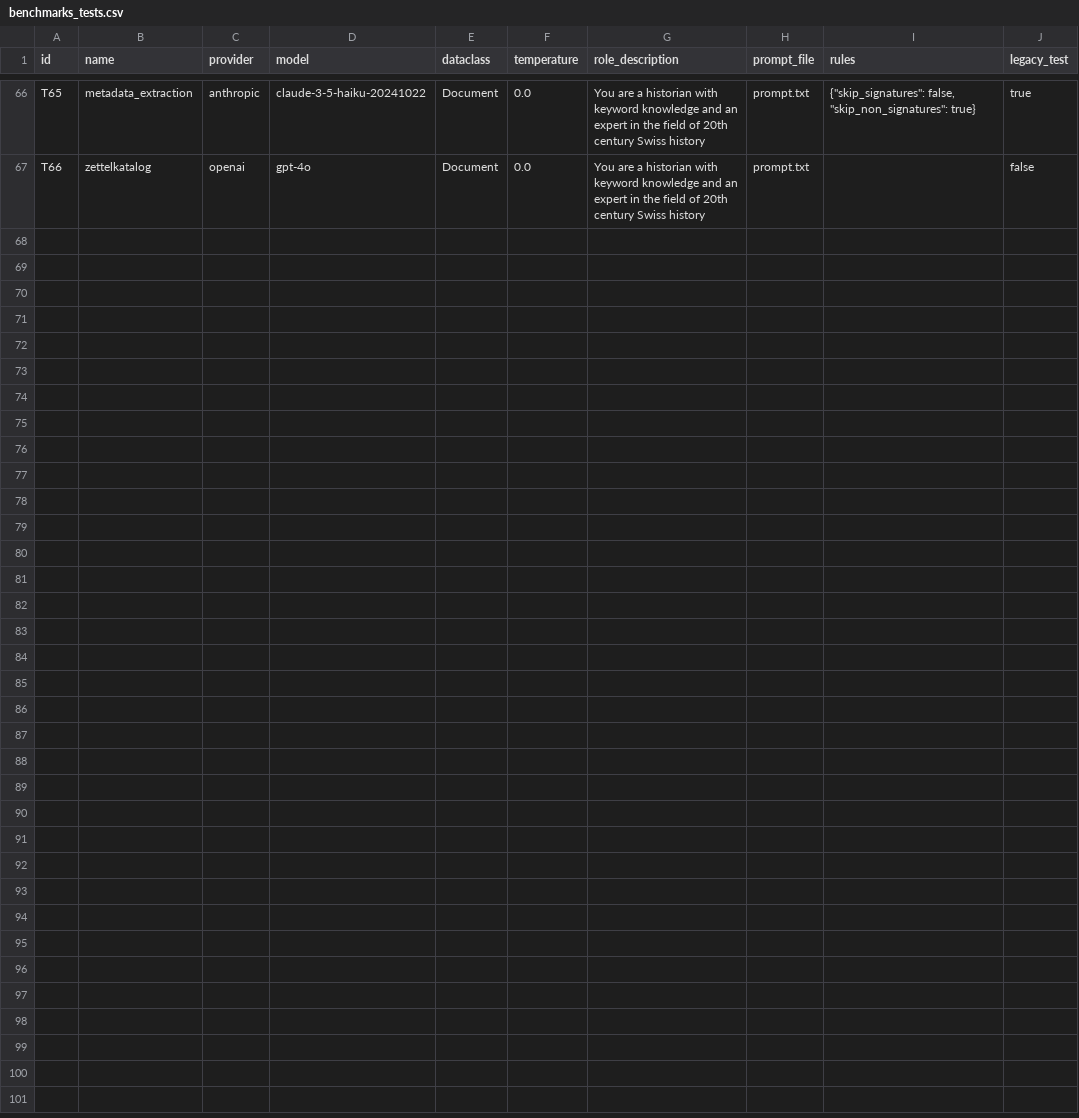
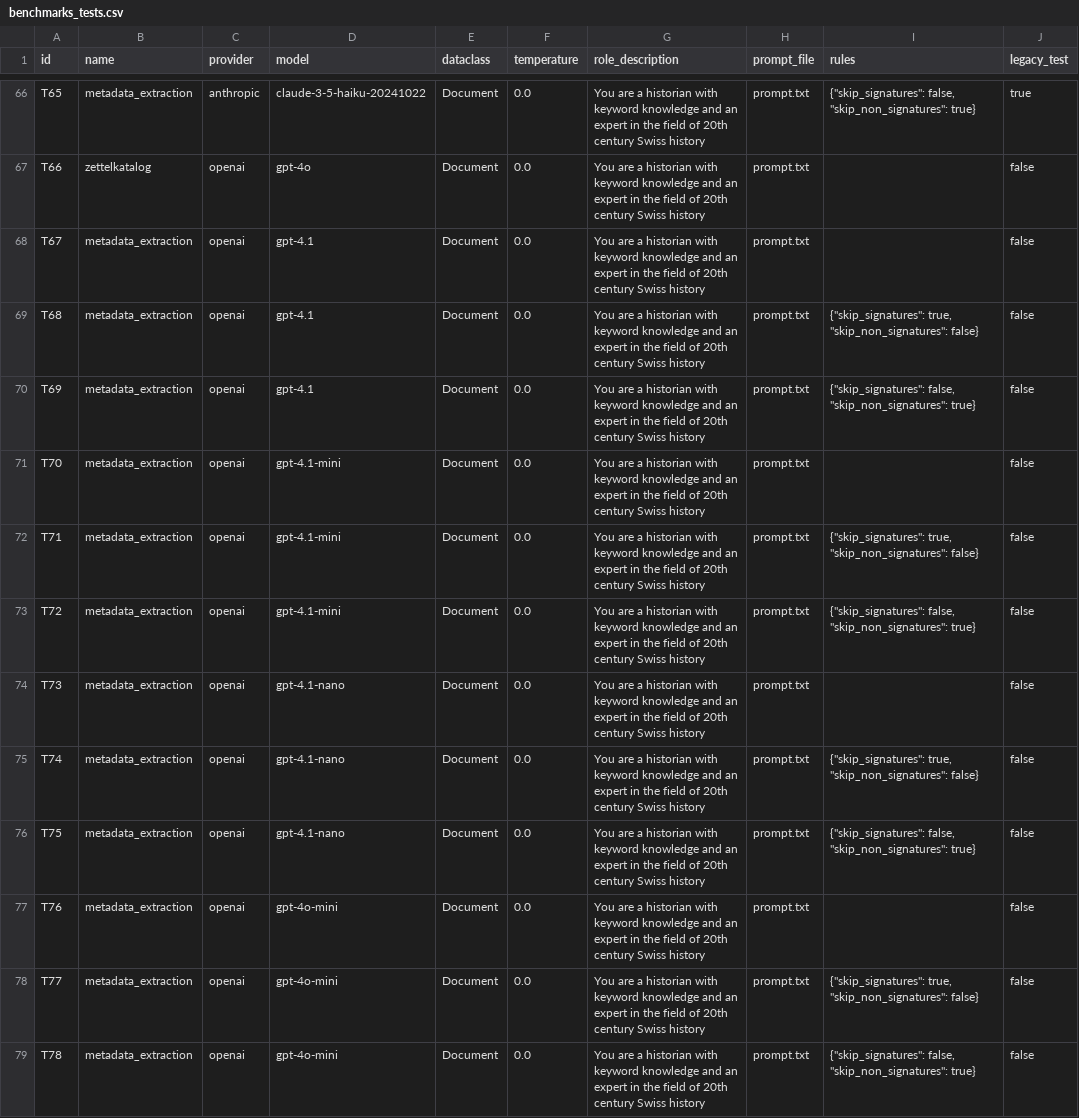
Before and after one commit to RISE-UNIBAS/humanities_data_benchmark, a CSV file: benchmarks/benchmarks_tests.csv, drawn as a sheet; only a part is shown, gaps mark what is left out.

```diff
--- a/benchmarks/benchmarks_tests.csv
+++ b/benchmarks/benchmarks_tests.csv
@@ -67 +67,13 @@ T65,metadata_extraction,anthropic,claude-3-5-haiku-20241022,Document,0.0,You are
 T66,zettelkatalog,openai,gpt-4o,Document,0.0,You are a historian with keyword knowledge and an expert in the field of 20th century Swiss history,prompt.txt,"",false
+T67,metadata_extraction,openai,gpt-4.1,Document,0.0,You are a historian with keyword knowledge and an expert in the field of 20th century Swiss history,prompt.txt,"",false
+T68,metadata_extraction,openai,gpt-4.1,Document,0.0,You are a historian with keyword knowledge and an expert in the field of 20th century Swiss history,prompt.txt,"{""skip_signatures"": true, ""skip_non_signatures"": false}",false
+T69,metadata_extraction,openai,gpt-4.1,Document,0.0,You are a historian with keyword knowledge and an expert in the field of 20th century Swiss history,prompt.txt,"{""skip_signatures"": false, ""skip_non_signatures"": true}",false
+T70,metadata_extraction,openai,gpt-4.1-mini,Document,0.0,You are a historian with keyword knowledge and an expert in the field of 20th century Swiss history,prompt.txt,"",false
+T71,metadata_extraction,openai,gpt-4.1-mini,Document,0.0,You are a historian with keyword knowledge and an expert in the field of 20th century Swiss history,prompt.txt,"{""skip_signatures"": true, ""skip_non_signatures"": false}",false
+T72,metadata_extraction,openai,gpt-4.1-mini,Document,0.0,You are a historian with keyword knowledge and an expert in the field of 20th century Swiss history,prompt.txt,"{""skip_signatures"": false, ""skip_non_signatures"": true}",false
+T73,metadata_extraction,openai,gpt-4.1-nano,Document,0.0,You are a historian with keyword knowledge and an expert in the field of 20th century Swiss history,prompt.txt,"",false
+T74,metadata_extraction,openai,gpt-4.1-nano,Document,0.0,You are a historian with keyword knowledge and an expert in the field of 20th century Swiss history,prompt.txt,"{""skip_signatures"": true, ""skip_non_signatures"": false}",false
+T75,metadata_extraction,openai,gpt-4.1-nano,Document,0.0,You are a historian with keyword knowledge and an expert in the field of 20th century Swiss history,prompt.txt,"{""skip_signatures"": false, ""skip_non_signatures"": true}",false
+T76,metadata_extraction,openai,gpt-4o-mini,Document,0.0,You are a historian with keyword knowledge and an expert in the field of 20th century Swiss history,prompt.txt,"",false
+T77,metadata_extraction,openai,gpt-4o-mini,Document,0.0,You are a historian with keyword knowledge and an expert in the field of 20th century Swiss history,prompt.txt,"{""skip_signatures"": true, ""skip_non_signatures"": false}",false
+T78,metadata_extraction,openai,gpt-4o-mini,Document,0.0,You are a historian with keyword knowledge and an expert in the field of 20th century Swiss history,prompt.txt,"{""skip_signatures"": false, ""skip_non_signatures"": true}",false
```
Also changed, not shown: 4 other files.
